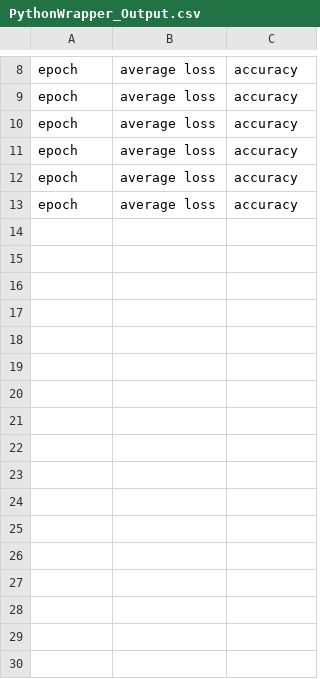
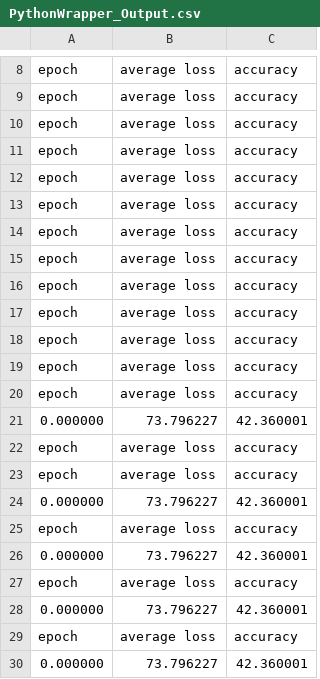
Before and after one commit to ChWol/BachelorThesis, a CSV file: Training_pytorch/PythonWrapper_Output.csv, drawn as a sheet; only a part is shown, gaps mark what is left out.

```diff
--- a/Training_pytorch/PythonWrapper_Output.csv
+++ b/Training_pytorch/PythonWrapper_Output.csv
@@ -13 +13,18 @@ epoch,average loss,accuracy
 epoch,average loss,accuracy
+epoch,average loss,accuracy
+epoch,average loss,accuracy
+epoch,average loss,accuracy
+epoch,average loss,accuracy
+epoch,average loss,accuracy
+epoch,average loss,accuracy
+epoch,average loss,accuracy
+0.000000,73.796227,42.360001
+epoch,average loss,accuracy
+epoch,average loss,accuracy
+0.000000,73.796227,42.360001
+epoch,average loss,accuracy
+0.000000,73.796227,42.360001
+epoch,average loss,accuracy
+0.000000,73.796227,42.360001
+epoch,average loss,accuracy
+0.000000,73.796227,42.360001
```
Also changed, not shown: Training_pytorch/delta_dist.csv, Training_pytorch/input_activity.csv, 19 other files.
